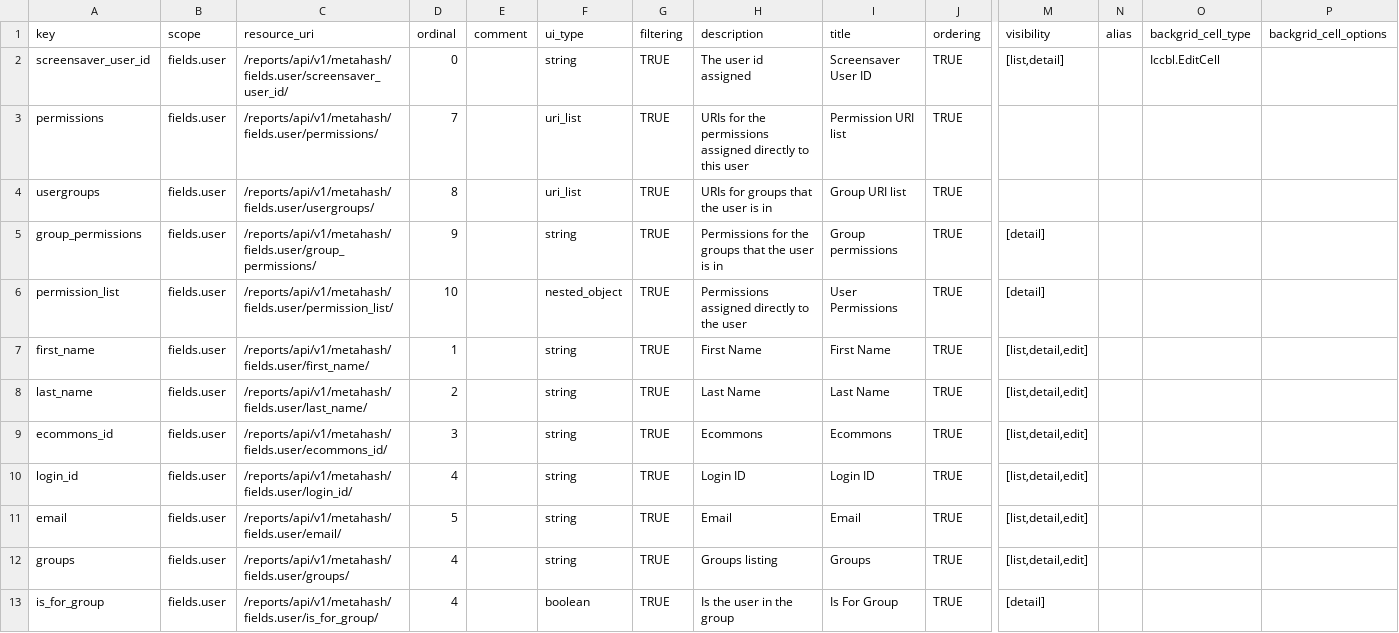
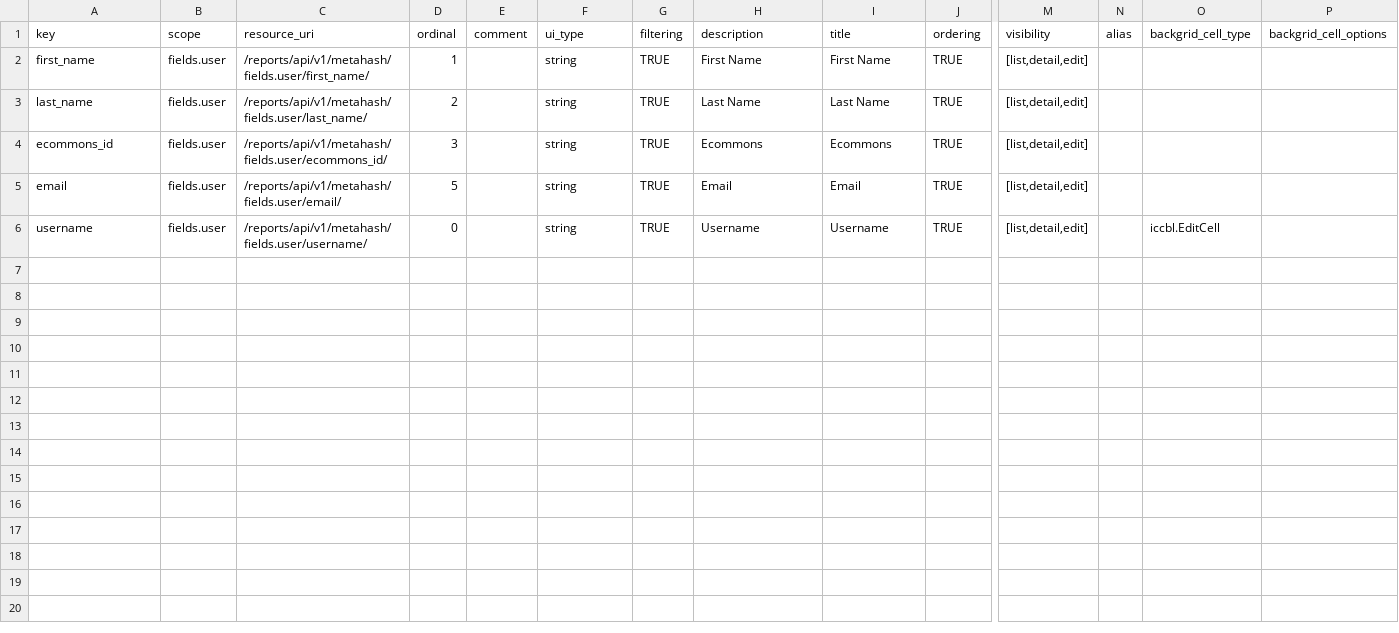
Before and after one commit to seanderickson/lims, a CSV file: reports/static/api_init/metahash_fields_user.csv, drawn as a sheet; only a part is shown, gaps mark what is left out; removed rows and columns are numbered as before the commit, all else as after; rows hold the shown columns only; the diff names each change by its address in the sheet, - before the commit and + after, or states it on an @@ line.

Commit message:
update reports user

```diff
--- a/reports/static/api_init/metahash_fields_user.csv
+++ b/reports/static/api_init/metahash_fields_user.csv
-row 2: screensaver_user_id | fields.user | /reports/api/v1/metahash/fields.user/screensaver_user_id/ | 0 |  | string | TRUE | The user id assigned | Screensaver User ID | TRUE | [list,detail] |  | Iccbl.EditCell
-row 3: permissions | fields.user | /reports/api/v1/metahash/fields.user/permissions/ | 7 |  | uri_list | TRUE | URIs for the permissions assigned directly to this user | Permission URI list | TRUE
-row 4: usergroups | fields.user | /reports/api/v1/metahash/fields.user/usergroups/ | 8 |  | uri_list | TRUE | URIs for groups that the user is in | Group URI list | TRUE
-row 5: group_permissions | fields.user | /reports/api/v1/metahash/fields.user/group_permissions/ | 9 |  | string | TRUE | Permissions for the groups that the user is in | Group permissions | TRUE | [detail]
-row 6: permission_list | fields.user | /reports/api/v1/metahash/fields.user/permission_list/ | 10 |  | nested_object | TRUE | Permissions assigned directly to the user | User Permissions | TRUE | [detail]
-row 10: login_id | fields.user | /reports/api/v1/metahash/fields.user/login_id/ | 4 |  | string | TRUE | Login ID | Login ID | TRUE | [list,detail,edit]
-A6 (key): groups
+A6 (key): username
-C6 (resource_uri): /reports/api/v1/metahash/fields.user/groups/
+C6 (resource_uri): /reports/api/v1/metahash/fields.user/username/
-D6 (ordinal): 4
+D6 (ordinal): 0
-H6 (description): Groups listing
+H6 (description): Username
-I6 (title): Groups
+I6 (title): Username
-O6 (backgrid_cell_type): (empty)
+O6 (backgrid_cell_type): iccbl.EditCell
-row 13: is_for_group | fields.user | /reports/api/v1/metahash/fields.user/is_for_group/ | 4 |  | boolean | TRUE | Is the user in the group | Is For Group | TRUE | [detail]
```
Also changed, not shown: reports/static/api_init/metahash_fields_apilog.csv, reports/static/api_init/metahash_resource_data.csv, 11 other files.
